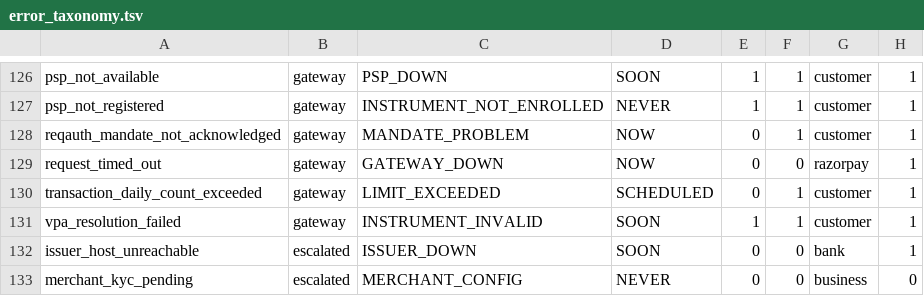
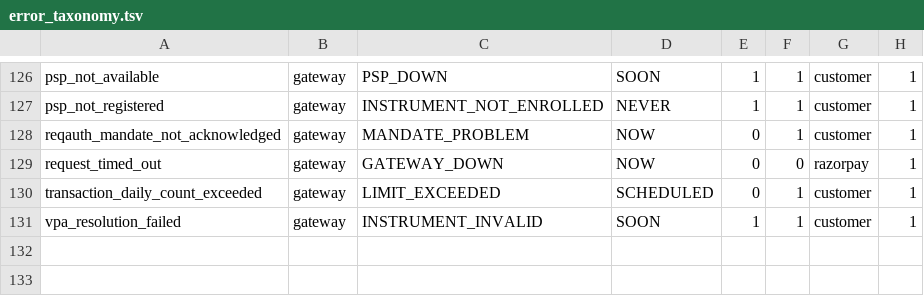
Before and after one commit to smit27ai/recoup, a TSV file: data/error_taxonomy.tsv, drawn as a sheet; only a part is shown, gaps mark what is left out.

```diff
--- a/data/error_taxonomy.tsv
+++ b/data/error_taxonomy.tsv
@@ -131,3 +131 @@ transaction_daily_count_exceeded	gateway	LIMIT_EXCEEDED	SCHEDULED	0	1	customer	1
 vpa_resolution_failed	gateway	INSTRUMENT_INVALID	SOON	1	1	customer	1
-issuer_host_unreachable	escalated	ISSUER_DOWN	SOON	0	0	bank	1
-merchant_kyc_pending	escalated	MERCHANT_CONFIG	NEVER	0	0	business	0
```
Also changed, not shown: 2 other files.
